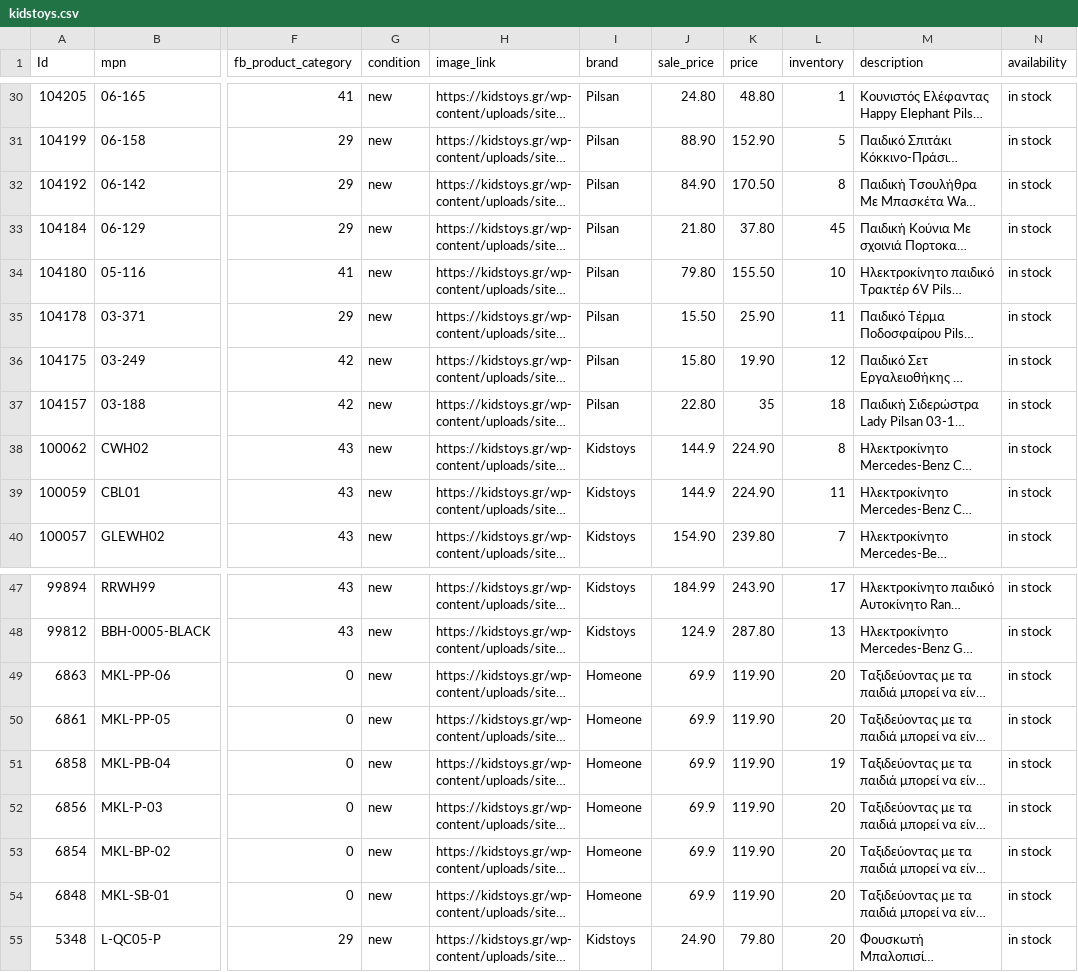
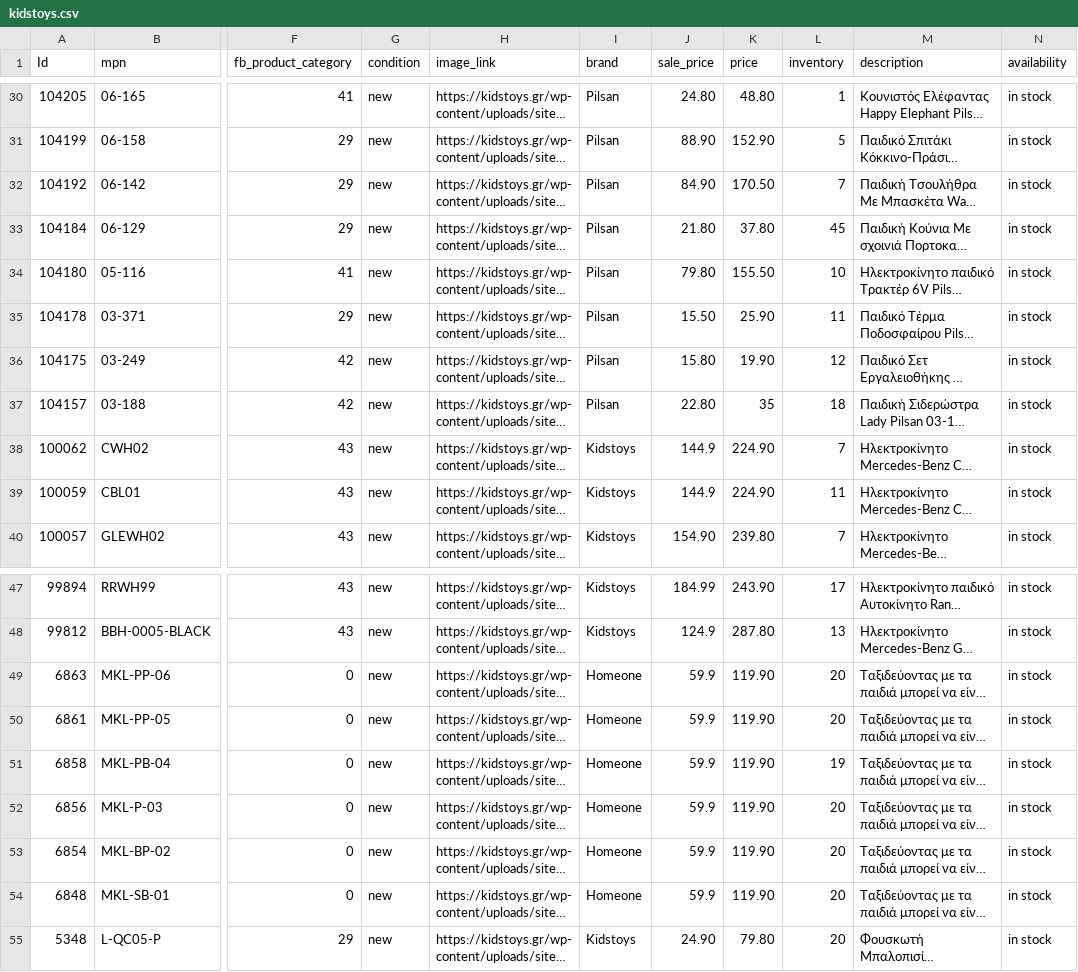
Before and after one commit to gntouts/jsdelivr, a CSV file: facefeed/kidstoys.csv, drawn as a sheet; only a part is shown, gaps mark what is left out; long unchanged cells end in …; the diff names each change by its address in the sheet, - before the commit and + after, or states it on an @@ line.

Commit message:
catalog.py | 02/03/21 10:13 Automated update

```diff
--- a/facefeed/kidstoys.csv
+++ b/facefeed/kidstoys.csv
-L32 (inventory): 8
+L32 (inventory): 7
-L38 (inventory): 8
+L38 (inventory): 7
-J49:J54 (sale_price): 69.9
+J49:J54 (sale_price): 59.9
```
